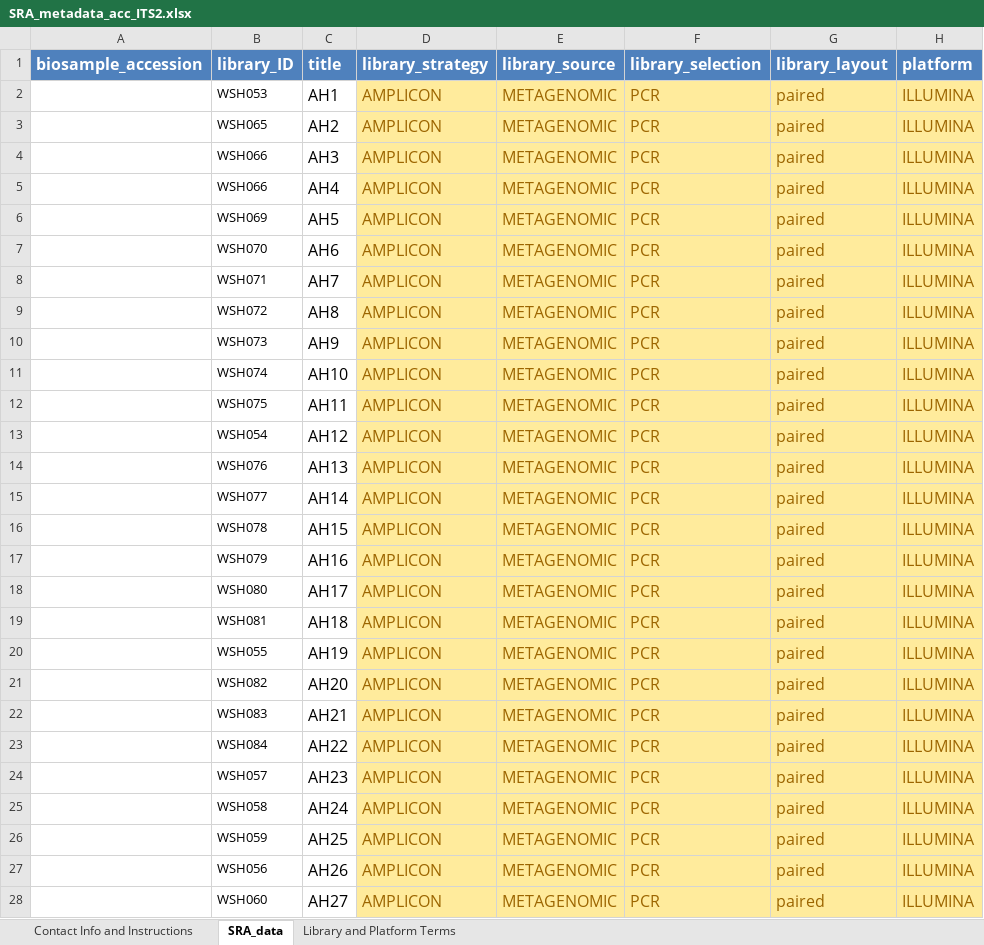
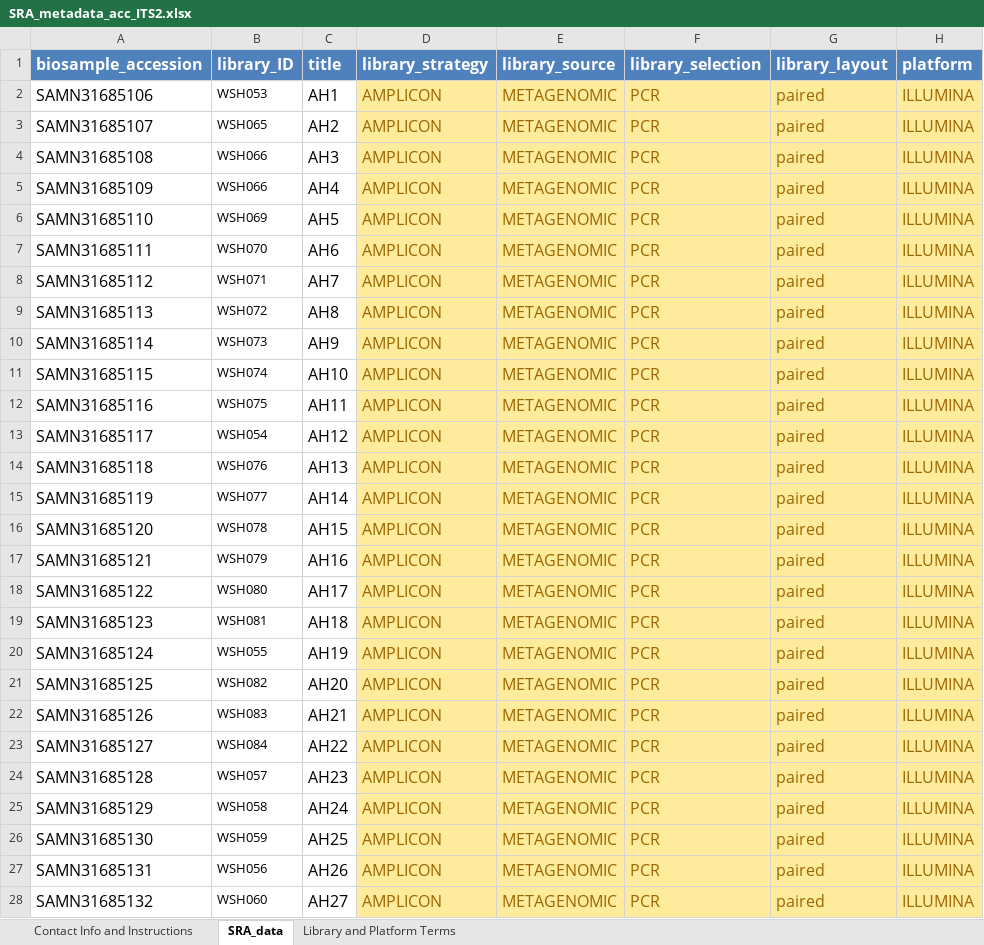
Before and after one commit to AHuffmyer/EarlyLifeHistory_Energetics, an Excel workbook: Mcap2020/Data/NCBI Upload/SRA_metadata_acc_ITS2.xlsx, sheet SRA_data, drawn as a sheet; only a part is shown; values as stored, in another font and other column widths than the file's, no borders; the diff covers the shown part only; the diff names each change by its address in the sheet, - before the commit and + after, or states it on an @@ line.

Commit message:
updated sra metadata

```diff
--- a/Mcap2020/Data/NCBI Upload/SRA_metadata_acc_ITS2.xlsx (sheet SRA_data)
+++ b/Mcap2020/Data/NCBI Upload/SRA_metadata_acc_ITS2.xlsx (sheet SRA_data)
-A2 (biosample_accession): (empty)
+A2 (biosample_accession): SAMN31685106
-A3 (biosample_accession): (empty)
+A3 (biosample_accession): SAMN31685107
-A4 (biosample_accession): (empty)
+A4 (biosample_accession): SAMN31685108
-A5 (biosample_accession): (empty)
+A5 (biosample_accession): SAMN31685109
-A6 (biosample_accession): (empty)
+A6 (biosample_accession): SAMN31685110
-A7 (biosample_accession): (empty)
+A7 (biosample_accession): SAMN31685111
-A8 (biosample_accession): (empty)
+A8 (biosample_accession): SAMN31685112
-A9 (biosample_accession): (empty)
+A9 (biosample_accession): SAMN31685113
-A10 (biosample_accession): (empty)
+A10 (biosample_accession): SAMN31685114
-A11 (biosample_accession): (empty)
+A11 (biosample_accession): SAMN31685115
-A12 (biosample_accession): (empty)
+A12 (biosample_accession): SAMN31685116
-A13 (biosample_accession): (empty)
+A13 (biosample_accession): SAMN31685117
-A14 (biosample_accession): (empty)
+A14 (biosample_accession): SAMN31685118
-A15 (biosample_accession): (empty)
+A15 (biosample_accession): SAMN31685119
-A16 (biosample_accession): (empty)
+A16 (biosample_accession): SAMN31685120
-A17 (biosample_accession): (empty)
+A17 (biosample_accession): SAMN31685121
-A18 (biosample_accession): (empty)
+A18 (biosample_accession): SAMN31685122
-A19 (biosample_accession): (empty)
+A19 (biosample_accession): SAMN31685123
-A20 (biosample_accession): (empty)
+A20 (biosample_accession): SAMN31685124
-A21 (biosample_accession): (empty)
+A21 (biosample_accession): SAMN31685125
-A22 (biosample_accession): (empty)
+A22 (biosample_accession): SAMN31685126
-A23 (biosample_accession): (empty)
+A23 (biosample_accession): SAMN31685127
-A24 (biosample_accession): (empty)
+A24 (biosample_accession): SAMN31685128
-A25 (biosample_accession): (empty)
+A25 (biosample_accession): SAMN31685129
-A26 (biosample_accession): (empty)
+A26 (biosample_accession): SAMN31685130
-A27 (biosample_accession): (empty)
+A27 (biosample_accession): SAMN31685131
-A28 (biosample_accession): (empty)
+A28 (biosample_accession): SAMN31685132
```
Also changed, not shown: 12 edited cells elsewhere in this sheet, Mcap2020/Data/NCBI Upload/McapOntogeny_MIMS.me.host-associated.5.0.xlsx, Mcap2020/Data/NCBI Upload/SRA_metadata_acc_16S.xlsx, 4 other files.
